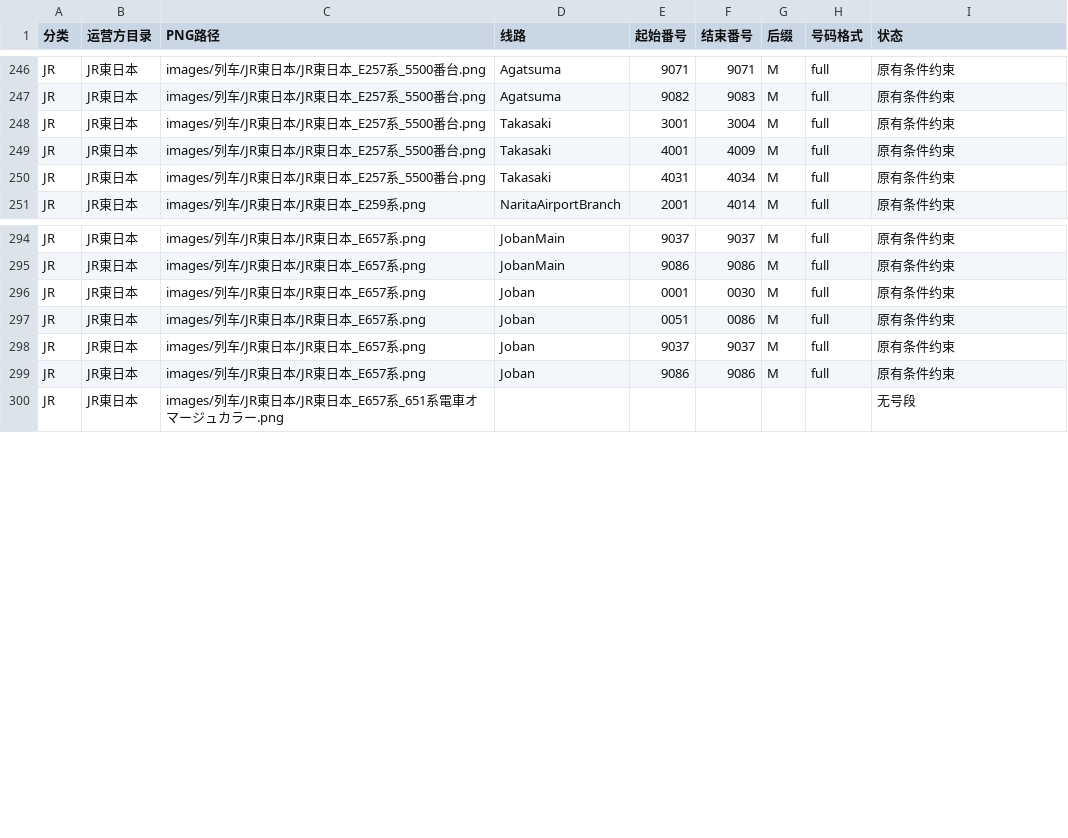
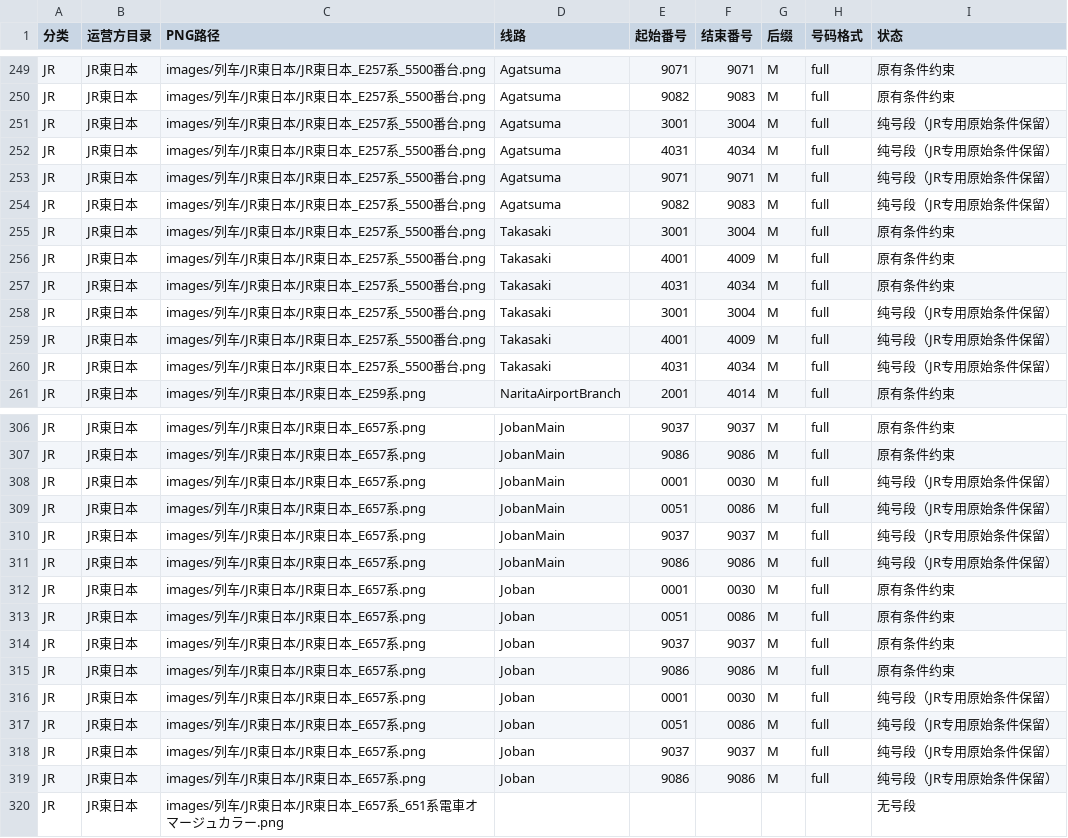
Before and after one commit to biubiu52011/pixel-tetsudo, a CSV file: data/audits/png-first-number-band-inventory-20261117.csv, drawn as a sheet; only a part is shown, gaps mark what is left out; the diff covers the shown part only; the diff names each change by its address in the sheet, - before the commit and + after, or states it on an @@ line.

Commit message:
audit: add JR eleventh PNG number bands to all-gallery inventory

```diff
--- a/data/audits/png-first-number-band-inventory-20261117.csv
+++ b/data/audits/png-first-number-band-inventory-20261117.csv
+row 251: JR | JR東日本 | images/列车/JR東日本/JR東日本_E257系_5500番台.png | Agatsuma | 3001 | 3004 | M | full | 纯号段（JR专用原始条件保留）
+row 252: JR | JR東日本 | images/列车/JR東日本/JR東日本_E257系_5500番台.png | Agatsuma | 4031 | 4034 | M | full | 纯号段（JR专用原始条件保留）
+row 253: JR | JR東日本 | images/列车/JR東日本/JR東日本_E257系_5500番台.png | Agatsuma | 9071 | 9071 | M | full | 纯号段（JR专用原始条件保留）
+row 254: JR | JR東日本 | images/列车/JR東日本/JR東日本_E257系_5500番台.png | Agatsuma | 9082 | 9083 | M | full | 纯号段（JR专用原始条件保留）
+row 258: JR | JR東日本 | images/列车/JR東日本/JR東日本_E257系_5500番台.png | Takasaki | 3001 | 3004 | M | full | 纯号段（JR专用原始条件保留）
+row 259: JR | JR東日本 | images/列车/JR東日本/JR東日本_E257系_5500番台.png | Takasaki | 4001 | 4009 | M | full | 纯号段（JR专用原始条件保留）
+row 260: JR | JR東日本 | images/列车/JR東日本/JR東日本_E257系_5500番台.png | Takasaki | 4031 | 4034 | M | full | 纯号段（JR专用原始条件保留）
+row 308: JR | JR東日本 | images/列车/JR東日本/JR東日本_E657系.png | JobanMain | 0001 | 0030 | M | full | 纯号段（JR专用原始条件保留）
+row 309: JR | JR東日本 | images/列车/JR東日本/JR東日本_E657系.png | JobanMain | 0051 | 0086 | M | full | 纯号段（JR专用原始条件保留）
+row 310: JR | JR東日本 | images/列车/JR東日本/JR東日本_E657系.png | JobanMain | 9037 | 9037 | M | full | 纯号段（JR专用原始条件保留）
+row 311: JR | JR東日本 | images/列车/JR東日本/JR東日本_E657系.png | JobanMain | 9086 | 9086 | M | full | 纯号段（JR专用原始条件保留）
+row 316: JR | JR東日本 | images/列车/JR東日本/JR東日本_E657系.png | Joban | 0001 | 0030 | M | full | 纯号段（JR专用原始条件保留）
+row 317: JR | JR東日本 | images/列车/JR東日本/JR東日本_E657系.png | Joban | 0051 | 0086 | M | full | 纯号段（JR专用原始条件保留）
+row 318: JR | JR東日本 | images/列车/JR東日本/JR東日本_E657系.png | Joban | 9037 | 9037 | M | full | 纯号段（JR专用原始条件保留）
+row 319: JR | JR東日本 | images/列车/JR東日本/JR東日本_E657系.png | Joban | 9086 | 9086 | M | full | 纯号段（JR专用原始条件保留）
```
Also changed, not shown: 5 added rows elsewhere in this file.
